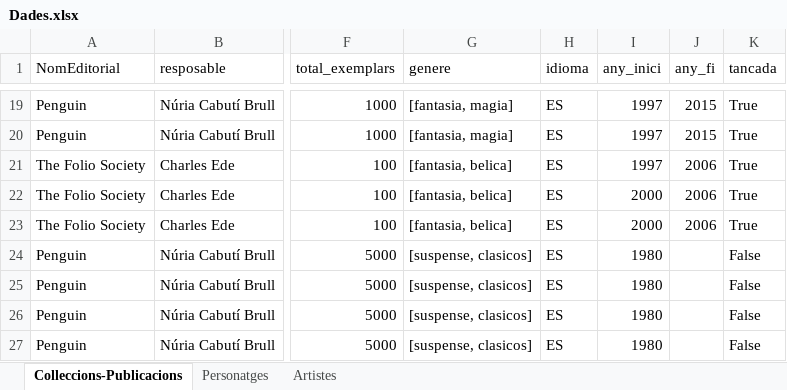
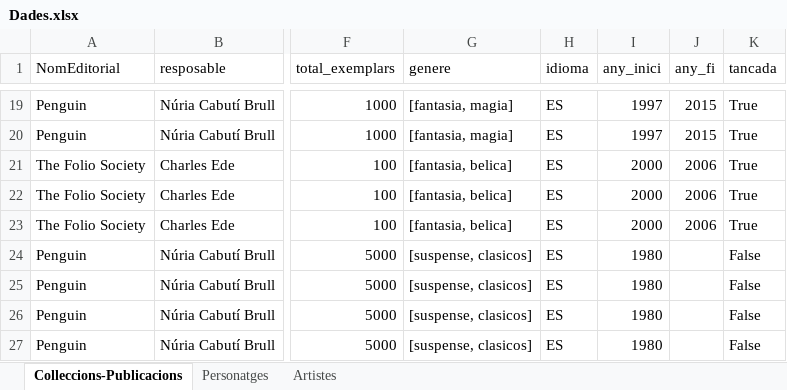
Before and after one commit to marinapalomar/BDNR-Projecte, an Excel workbook: Dades.xlsx, sheet Colleccions-Publicacions, drawn as a sheet; only a part is shown, gaps mark what is left out; values as stored, in another font and other column widths than the file's, no borders; the diff names each change by its address in the sheet, - before the commit and + after, or states it on an @@ line.

```diff
--- a/Dades.xlsx (sheet Colleccions-Publicacions)
+++ b/Dades.xlsx (sheet Colleccions-Publicacions)
-I21 (any_inici): 1997
+I21 (any_inici): 2000
```
Also changed, not shown: 1 other file.
